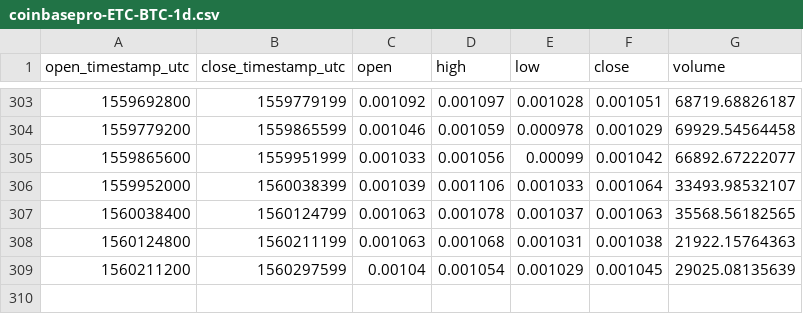
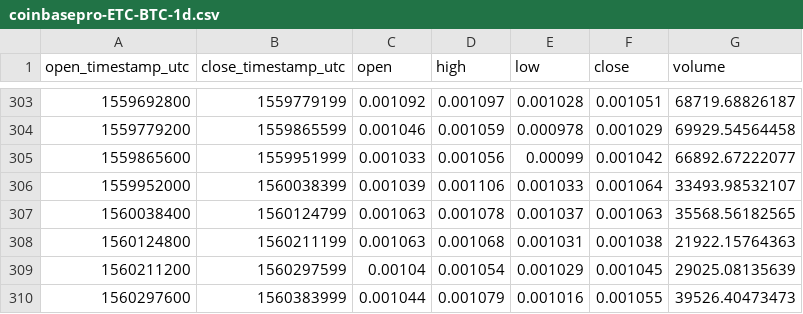
Before and after one commit to cryptobigbro/coinbasepro-ETC-BTC, a CSV file: coinbasepro-ETC-BTC-1d.csv, drawn as a sheet; only a part is shown, gaps mark what is left out; the diff names each change by its address in the sheet, - before the commit and + after, or states it on an @@ line.

```diff
--- a/coinbasepro-ETC-BTC-1d.csv
+++ b/coinbasepro-ETC-BTC-1d.csv
+row 310: 1560297600 | 1560383999 | 0.001044 | 0.001079 | 0.001016 | 0.001055 | 39526.40473473
```
Also changed, not shown: coinbasepro-ETC-BTC-1h.csv, 1 other file.
